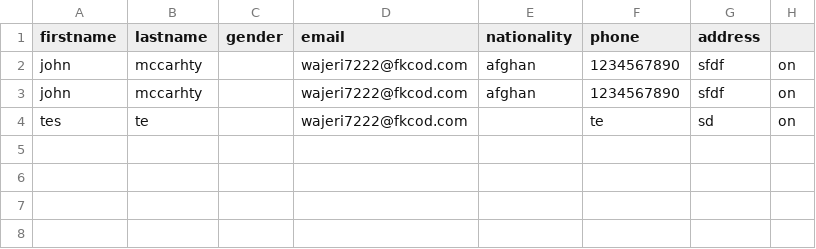
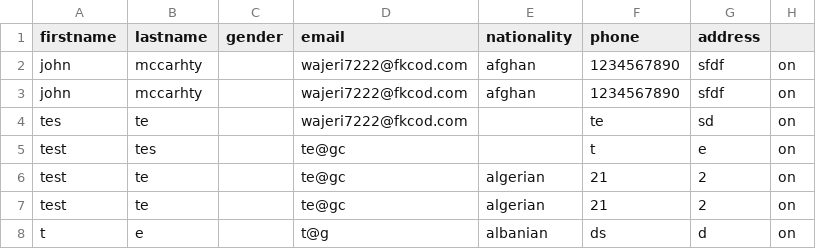
Before and after one commit to tanay-arora/flight, a CSV file: form_data.csv, drawn as a sheet; the diff names each change by its address in the sheet, - before the commit and + after, or states it on an @@ line.

```diff
--- a/form_data.csv
+++ b/form_data.csv
+row 5: test | tes |  | te@gc |  | t | e | on
+row 6: test | te |  | te@gc | algerian | 21 | 2 | on
+row 7: test | te |  | te@gc | algerian | 21 | 2 | on
+row 8: t | e |  | t@g | albanian | ds | d | on
```
Also changed, not shown: 16 other files.
